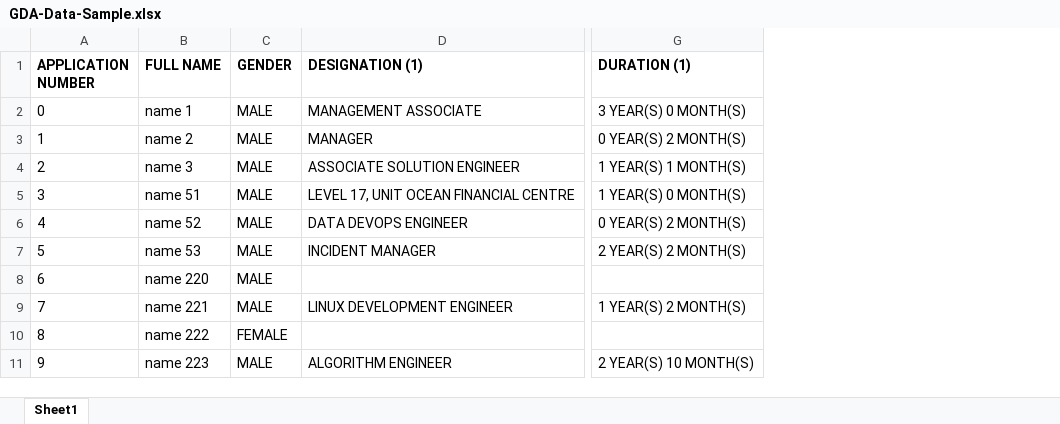
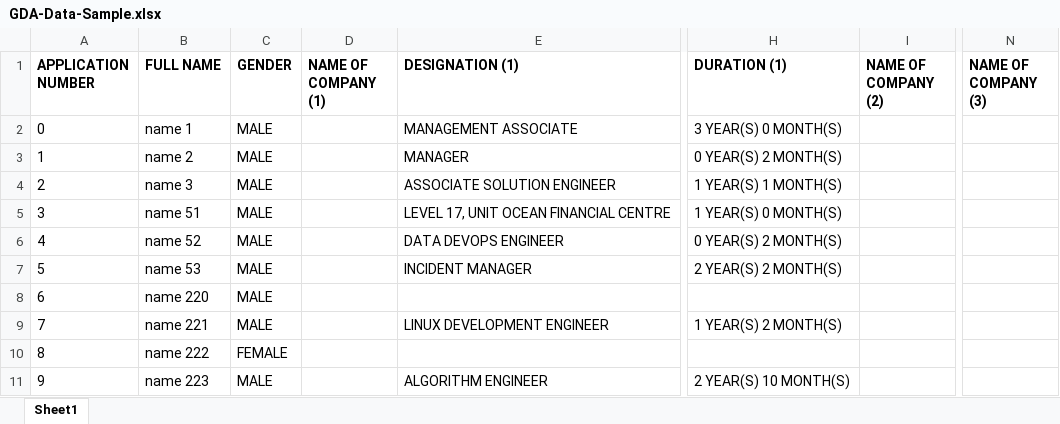
Before and after one commit to crazyqiqi0639/Grad-Div, an Excel workbook: Resource/GDA-Data-Sample.xlsx, sheet Sheet1, drawn as a sheet; only a part is shown, gaps mark what is left out; values as stored, in another font and other column widths than the file's, no borders; the diff names each change by its address in the sheet, - before the commit and + after, or states it on an @@ line.

```diff
--- a/Resource/GDA-Data-Sample.xlsx (sheet Sheet1)
+++ b/Resource/GDA-Data-Sample.xlsx (sheet Sheet1)
+column D (NAME OF COMPANY (1)), empty
+column I (NAME OF COMPANY (2)), empty
+column N (NAME OF COMPANY (3)), empty
```
Also changed, not shown: 5 other files.
